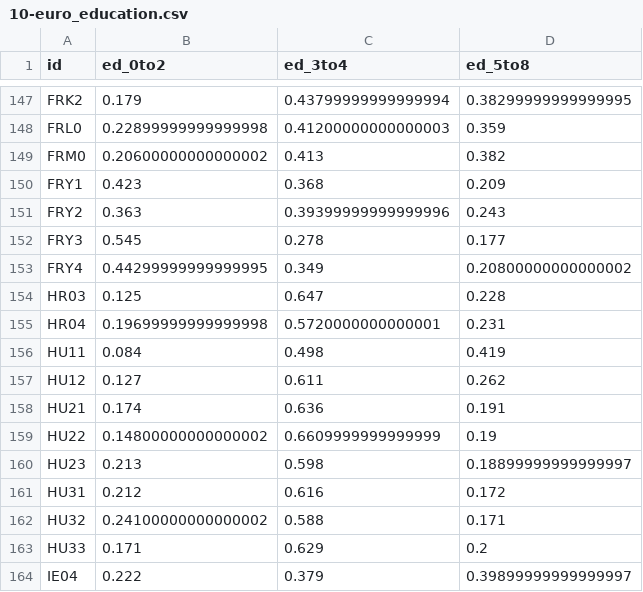
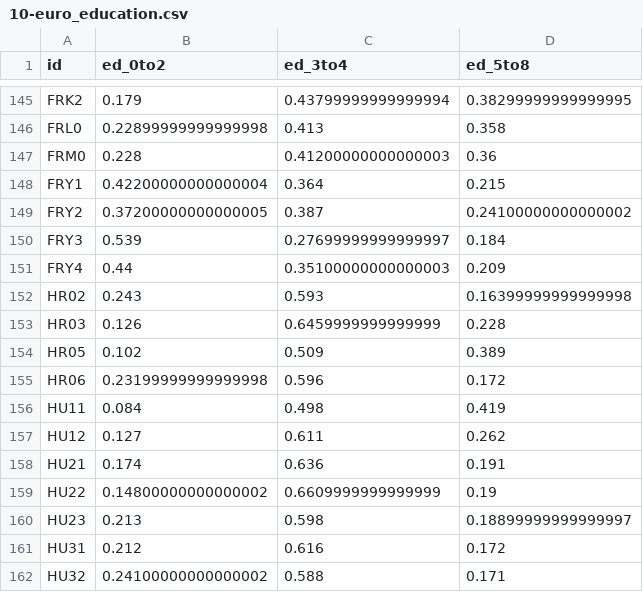
Before and after one commit to jschoeley/openscience25, a CSV file: layer1-personal/example_1-1-project/data/10-euro_education.csv, drawn as a sheet; only a part is shown, gaps mark what is left out; the shorter side is filled out with more unchanged rows; removed rows and columns are numbered as before the commit, all else as after; the diff covers the shown part only; the diff names each change by its address in the sheet, - before the commit and + after, or states it on an @@ line.

```diff
--- a/layer1-personal/example_1-1-project/data/10-euro_education.csv
+++ b/layer1-personal/example_1-1-project/data/10-euro_education.csv
-C146 (ed_3to4): 0.41200000000000003
+C146 (ed_3to4): 0.413
-D146 (ed_5to8): 0.359
+D146 (ed_5to8): 0.358
-B147 (ed_0to2): 0.20600000000000002
+B147 (ed_0to2): 0.228
-C147 (ed_3to4): 0.413
+C147 (ed_3to4): 0.41200000000000003
-D147 (ed_5to8): 0.382
+D147 (ed_5to8): 0.36
-B148 (ed_0to2): 0.423
+B148 (ed_0to2): 0.42200000000000004
-C148 (ed_3to4): 0.368
+C148 (ed_3to4): 0.364
-D148 (ed_5to8): 0.209
+D148 (ed_5to8): 0.215
-B149 (ed_0to2): 0.363
+B149 (ed_0to2): 0.37200000000000005
-C149 (ed_3to4): 0.39399999999999996
+C149 (ed_3to4): 0.387
-D149 (ed_5to8): 0.243
+D149 (ed_5to8): 0.24100000000000002
-B150 (ed_0to2): 0.545
+B150 (ed_0to2): 0.539
-C150 (ed_3to4): 0.278
+C150 (ed_3to4): 0.27699999999999997
-D150 (ed_5to8): 0.177
+D150 (ed_5to8): 0.184
-B151 (ed_0to2): 0.44299999999999995
+B151 (ed_0to2): 0.44
-C151 (ed_3to4): 0.349
+C151 (ed_3to4): 0.35100000000000003
-D151 (ed_5to8): 0.20800000000000002
+D151 (ed_5to8): 0.209
+row 152: HR02 | 0.243 | 0.593 | 0.16399999999999998
-B153 (ed_0to2): 0.125
+B153 (ed_0to2): 0.126
-C153 (ed_3to4): 0.647
+C153 (ed_3to4): 0.6459999999999999
-row 155: HR04 | 0.19699999999999998 | 0.5720000000000001 | 0.231
+row 154: HR05 | 0.102 | 0.509 | 0.389
+row 155: HR06 | 0.23199999999999998 | 0.596 | 0.172
```
Also changed, not shown: 4 added rows, 7 removed rows and 69 edited cells elsewhere in this file, layer1-personal/example_1-1-project/data/10-euro_sectors.csv, 6 other files.
